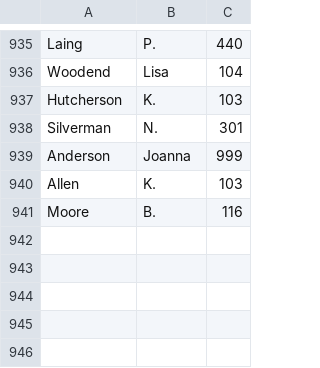
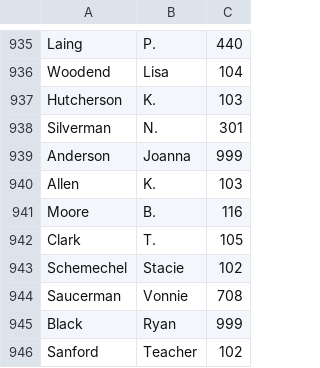
Before and after one commit to philanderadriaan/copy-center, a CSV file: Table/User.csv, drawn as a sheet; only a part is shown, gaps mark what is left out.

```diff
--- a/Table/User.csv
+++ b/Table/User.csv
@@ -941 +941,6 @@ Allen,K.,103
 Moore,B.,116
+Clark,T.,105
+Schemechel,Stacie,102
+Saucerman,Vonnie,708
+Black,Ryan,999
+Sanford,Teacher,102
```
Also changed, not shown: 9 other files.
